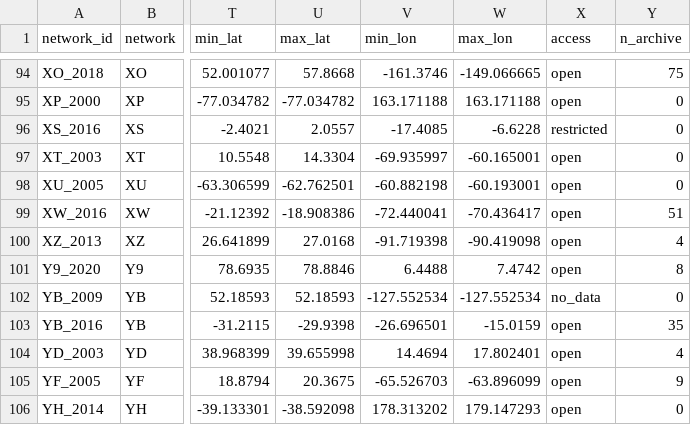
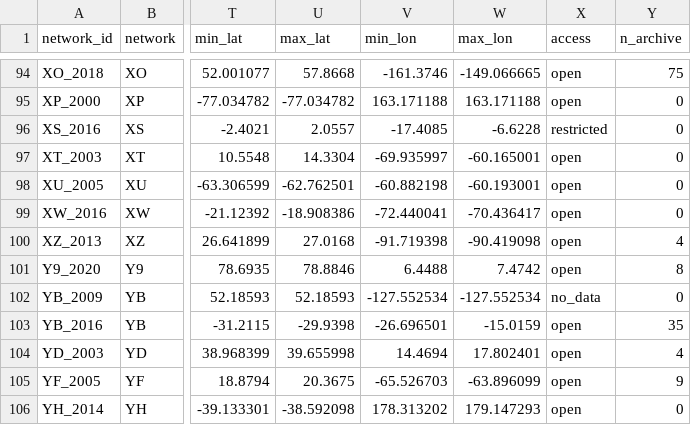
Before and after one commit to WayneCrawford/bruit-fm, a CSV file: obs_map/data/networks.csv, drawn as a sheet; only a part is shown, gaps mark what is left out; the diff names each change by its address in the sheet, - before the commit and + after, or states it on an @@ line.

```diff
--- a/obs_map/data/networks.csv
+++ b/obs_map/data/networks.csv
-Y99 (n_archive): 51
+Y99 (n_archive): 0
```
Also changed, not shown: 2 other files.
